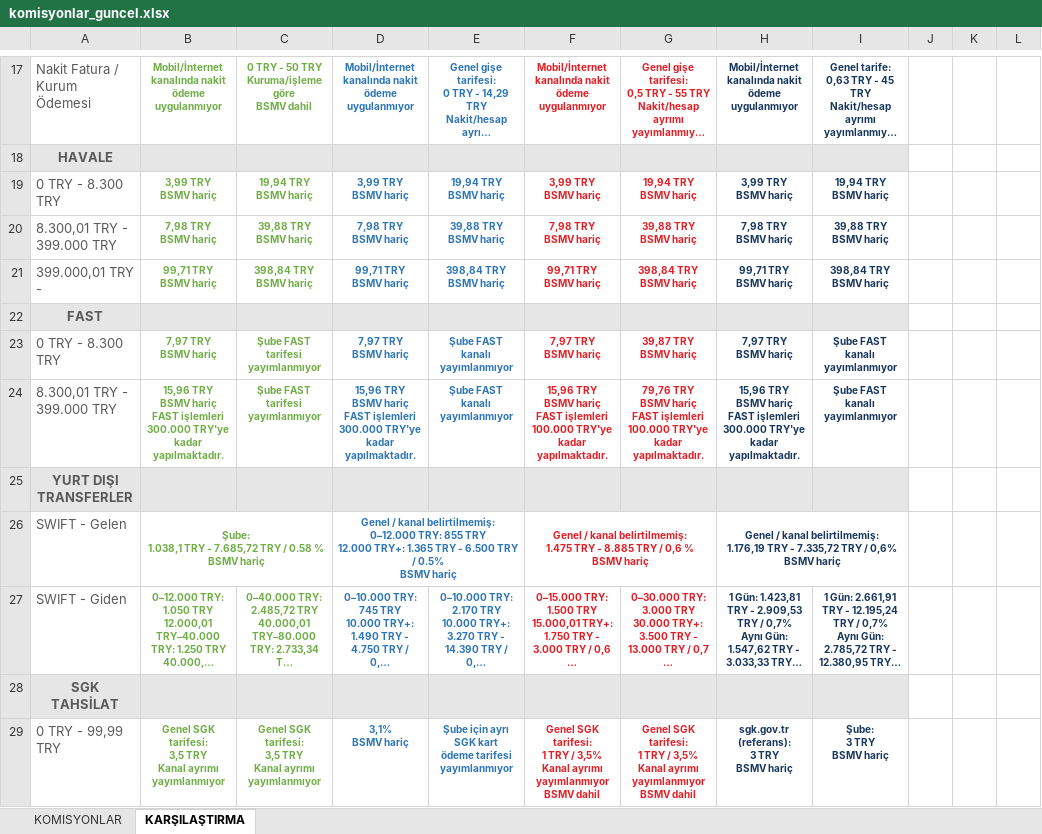
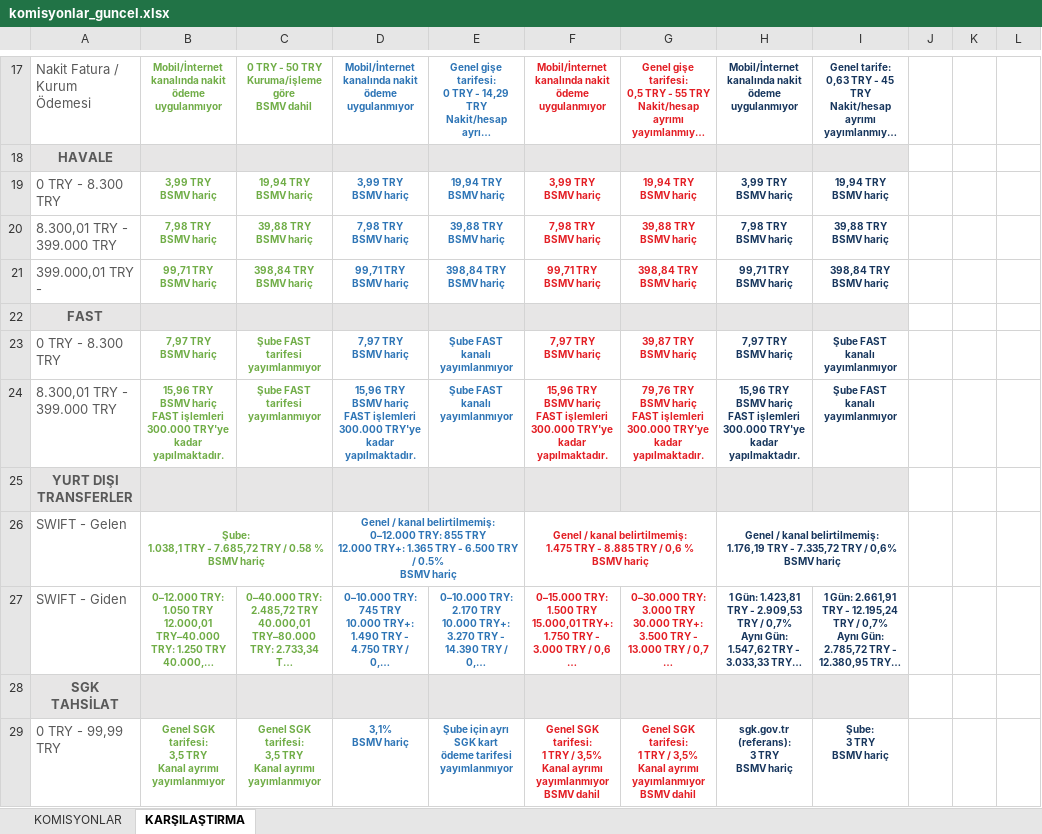
Before and after one commit to ozgeyamc/komisyon_analiz, an Excel workbook: komisyonlar_guncel.xlsx, sheet KARŞILAŞTIRMA, drawn as a sheet; only a part is shown, gaps mark what is left out; long unchanged cells end in …; values as stored, in another font and other column widths than the file's, no borders; the diff names each change by its address in the sheet, - before the commit and + after, or states it on an @@ line.

```diff
--- a/komisyonlar_guncel.xlsx (sheet KARŞILAŞTIRMA)
+++ b/komisyonlar_guncel.xlsx (sheet KARŞILAŞTIRMA)
-F24: …FAST işlemleri 100.000 TRY'ye kadar…
+F24: …FAST işlemleri 300.000 TRY'ye kadar…
-G24: …FAST işlemleri 100.000 TRY'ye kadar…
+G24: …FAST işlemleri 300.000 TRY'ye kadar…
```
Also changed, not shown: sheet KOMISYONLAR.
